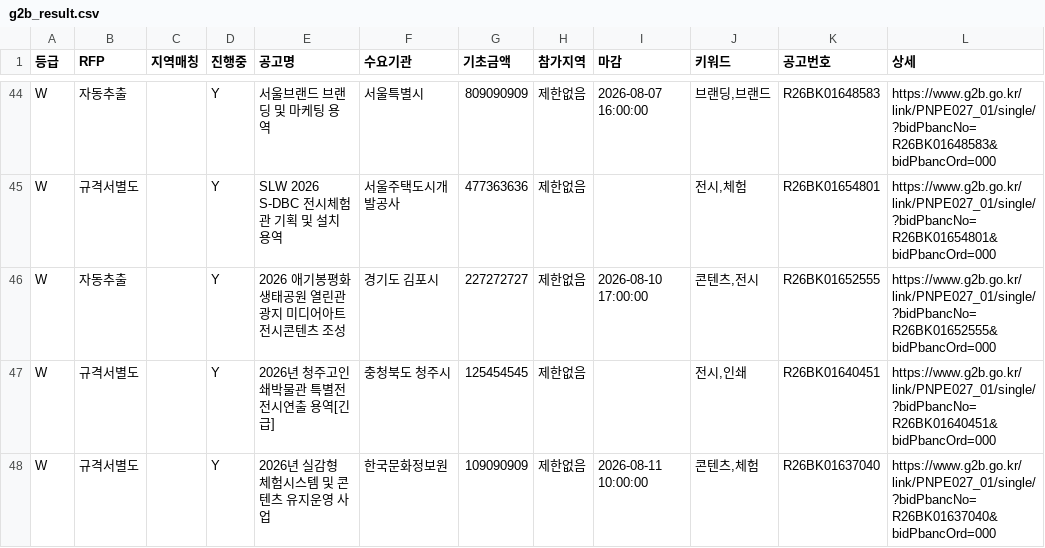
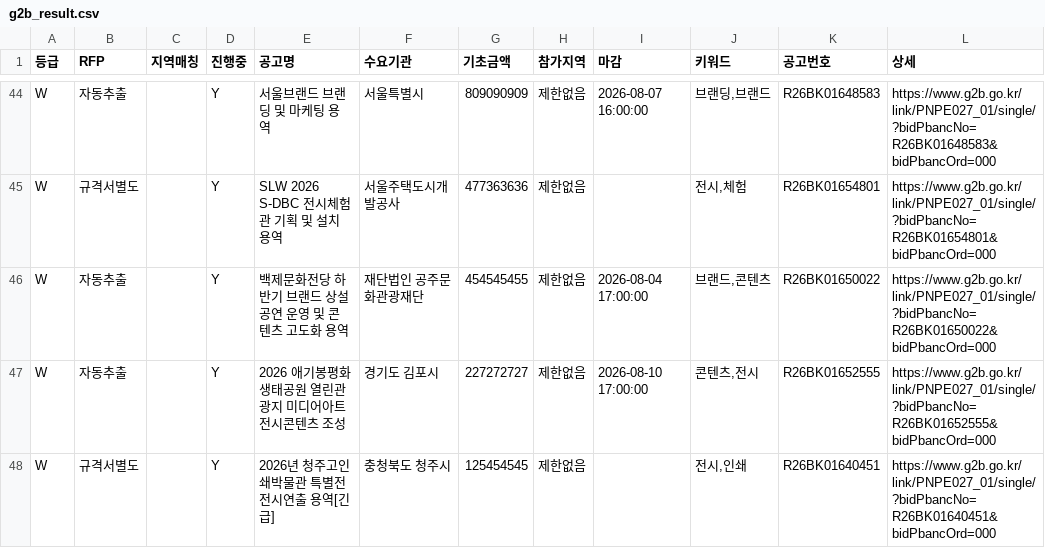
Before and after one commit to andy555-cmyk/narajangteo, a CSV file: g2b_result.csv, drawn as a sheet; only a part is shown, gaps mark what is left out; the shorter side is filled out with more unchanged rows; the diff names each change by its address in the sheet, - before the commit and + after, or states it on an @@ line.

```diff
--- a/g2b_result.csv
+++ b/g2b_result.csv
+row 46: W | 자동추출 |  | Y | 백제문화전당 하반기 브랜드 상설공연 운영 및 콘텐츠 고도화 용역 | 재단법인 공주문화관광재단 | 454545455 | 제한없음 | 2026-08-04 17:00:00 | 브랜드,콘텐츠 | R26BK01650022 | https://www.g2b.go.kr/link/PNPE027_01/single/?bidPbancNo=R26BK01650022&bidPbancOrd=000
```
Also changed, not shown: 6 other files.
